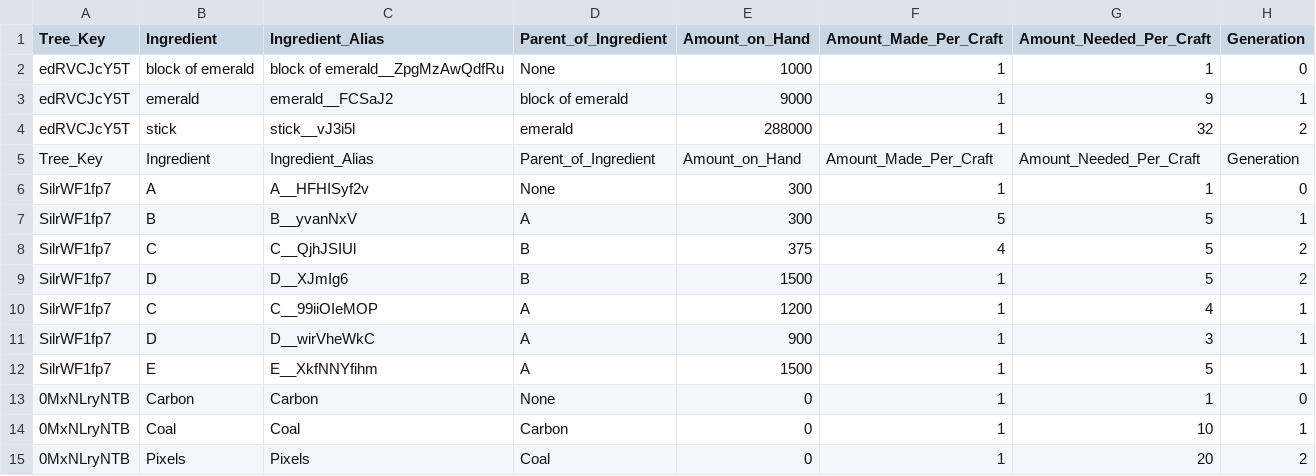
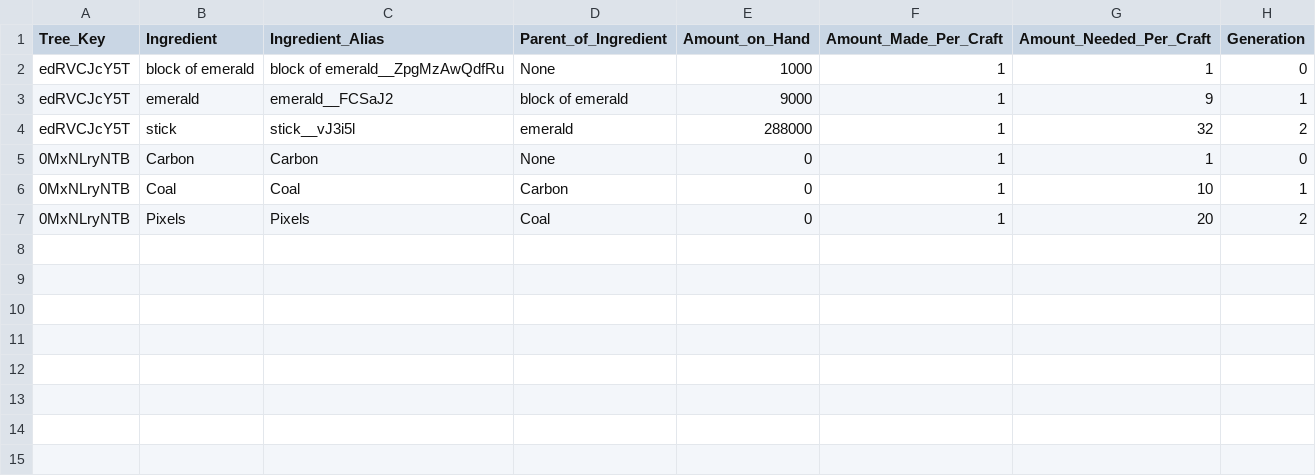
Before and after one commit to AzureVauban/Process-Map--Python-v2.0-, a CSV file: ingredient_tree_TENTATIVENAME.csv, drawn as a sheet; the diff names each change by its address in the sheet, - before the commit and + after, or states it on an @@ line.

Commit message:
Oct 25, 2022, 10:36 AM

```diff
--- a/ingredient_tree_TENTATIVENAME.csv
+++ b/ingredient_tree_TENTATIVENAME.csv
-row 5: Tree_Key | Ingredient | Ingredient_Alias | Parent_of_Ingredient | Amount_on_Hand | Amount_Made_Per_Craft | Amount_Needed_Per_Craft | Generation
-row 6: SilrWF1fp7 | A | A__HFHISyf2v | None | 300 | 1 | 1 | 0
-row 7: SilrWF1fp7 | B | B__yvanNxV | A | 300 | 5 | 5 | 1
-row 8: SilrWF1fp7 | C | C__QjhJSIUl | B | 375 | 4 | 5 | 2
-row 9: SilrWF1fp7 | D | D__XJmIg6 | B | 1500 | 1 | 5 | 2
-row 10: SilrWF1fp7 | C | C__99iiOIeMOP | A | 1200 | 1 | 4 | 1
-row 11: SilrWF1fp7 | D | D__wirVheWkC | A | 900 | 1 | 3 | 1
-row 12: SilrWF1fp7 | E | E__XkfNNYfihm | A | 1500 | 1 | 5 | 1
```
